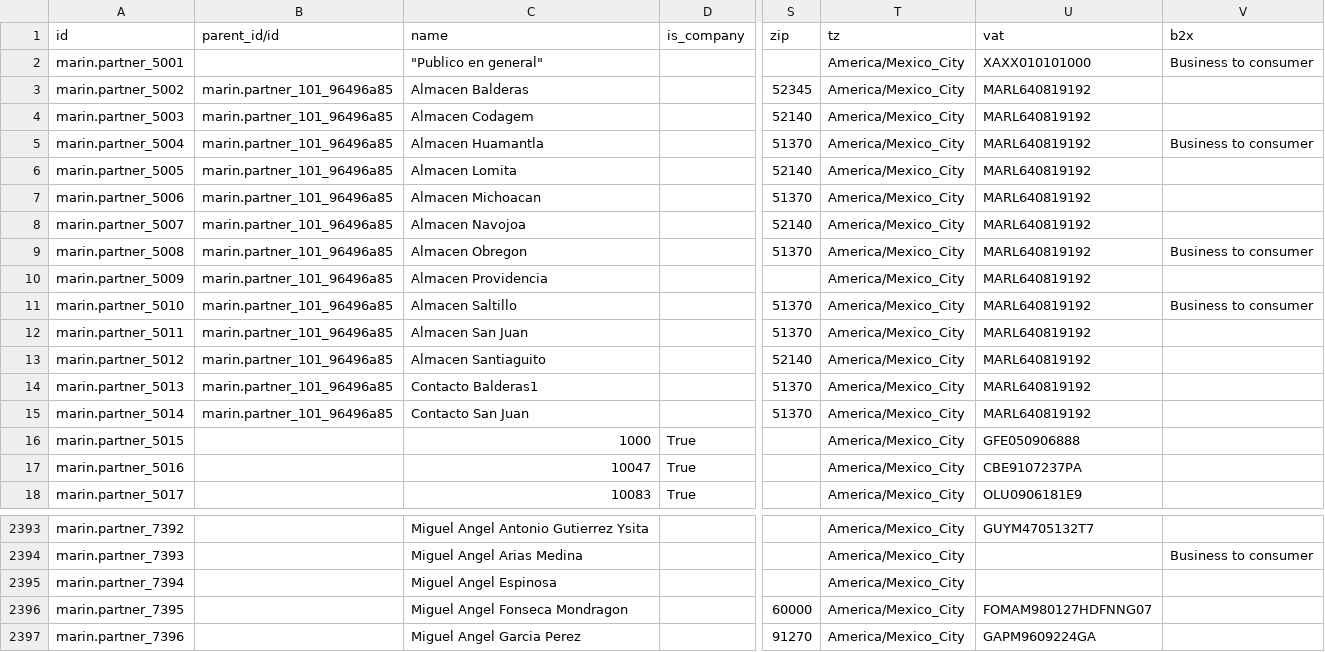
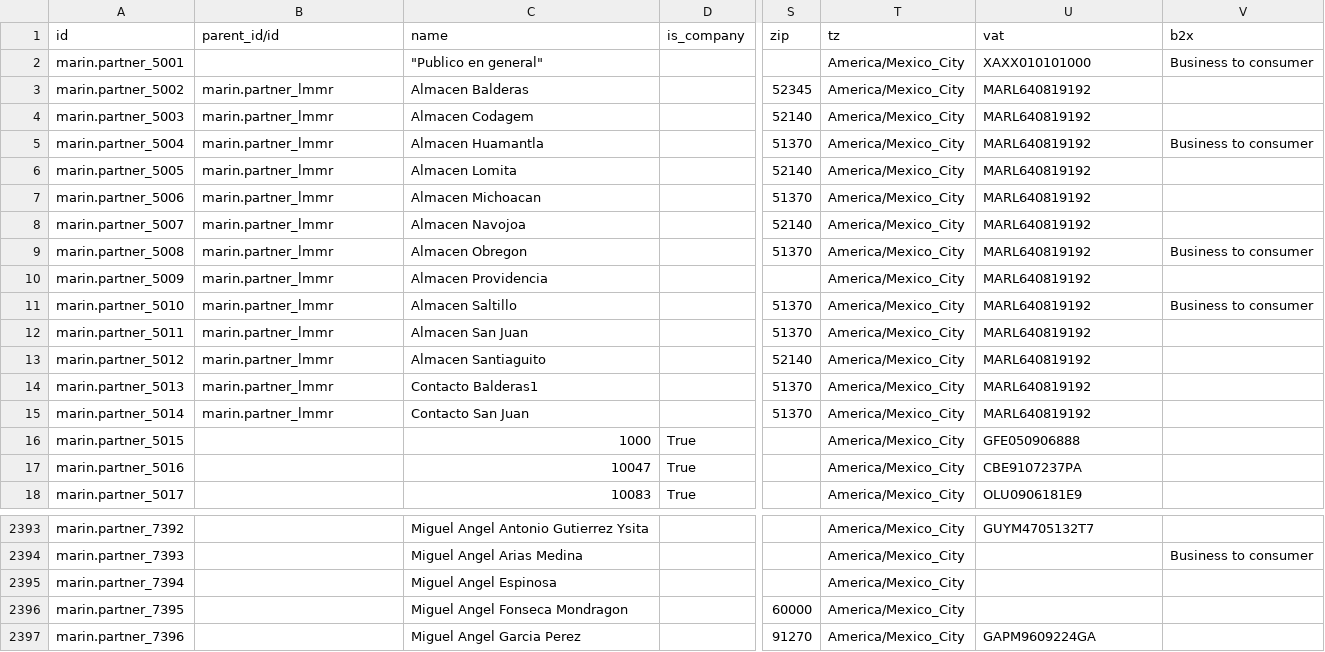
Before and after one commit to robertoCabreraAgro/addons_custom, a CSV file: marin/data/res.partner-2.csv, drawn as a sheet; only a part is shown, gaps mark what is left out; the diff names each change by its address in the sheet, - before the commit and + after, or states it on an @@ line.

Commit message:
[FIX]

```diff
--- a/marin/data/res.partner-2.csv
+++ b/marin/data/res.partner-2.csv
-B3:B15 (parent_id/id): marin.partner_101_96496a85
+B3:B15 (parent_id/id): marin.partner_lmmr
-U2396 (vat): FOMAM980127HDFNNG07
+U2396 (vat): (empty)
```
